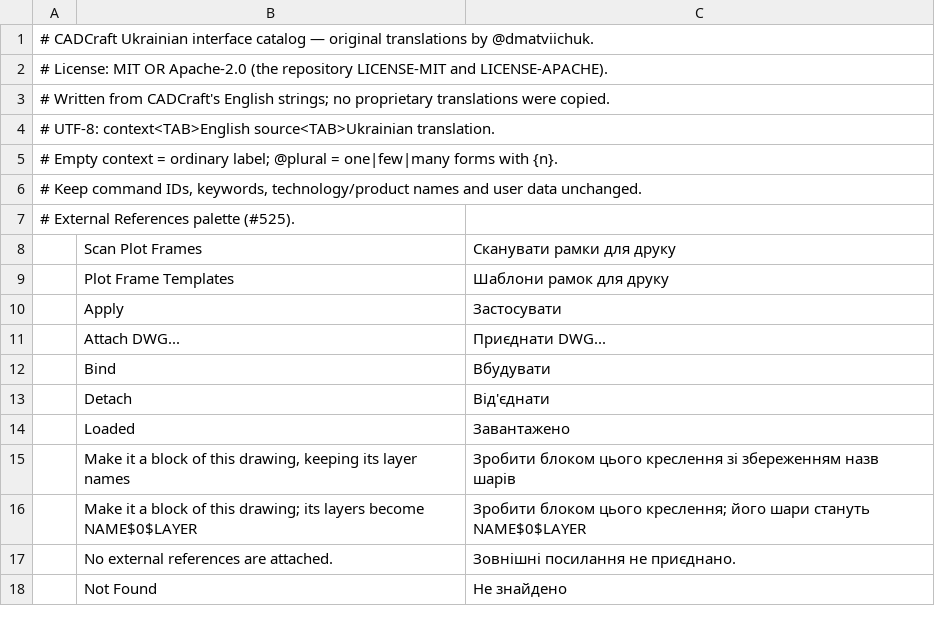
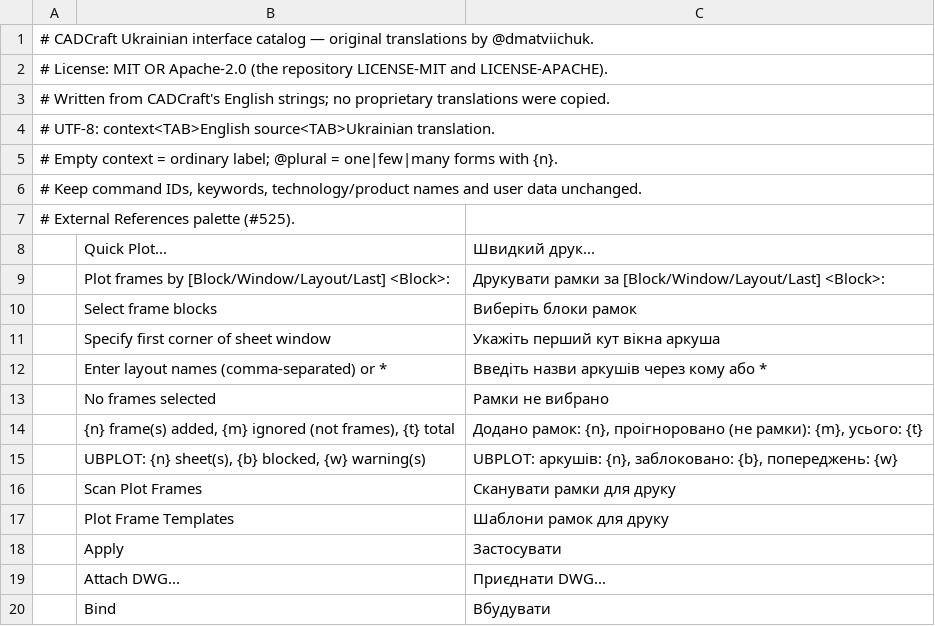
Before and after one commit to tuananhfr/cadcraft, a TSV file: crates/ui-egui/src/i18n/uk.tsv, drawn as a sheet; only a part is shown; the shorter side is filled out with more unchanged rows; the diff names each change by its address in the sheet, - before the commit and + after, or states it on an @@ line.

Commit message:
ubplot: interactive frame picking with numbered marks; shift removes

```diff
--- a/crates/ui-egui/src/i18n/uk.tsv
+++ b/crates/ui-egui/src/i18n/uk.tsv
+row 8:  | Quick Plot... | Швидкий друк...
+row 9:  | Plot frames by [Block/Window/Layout/Last] <Block>: | Друкувати рамки за [Block/Window/Layout/Last] <Block>:
+row 10:  | Select frame blocks | Виберіть блоки рамок
+row 11:  | Specify first corner of sheet window | Укажіть перший кут вікна аркуша
+row 12:  | Enter layout names (comma-separated) or * | Введіть назви аркушів через кому або *
+row 13:  | No frames selected | Рамки не вибрано
+row 14:  | {n} frame(s) added, {m} ignored (not frames), {t} total | Додано рамок: {n}, проігноровано (не рамки): {m}, усього: {t}
+row 15:  | UBPLOT: {n} sheet(s), {b} blocked, {w} warning(s) | UBPLOT: аркушів: {n}, заблоковано: {b}, попереджень: {w}
```
Also changed, not shown: 12 other files.
